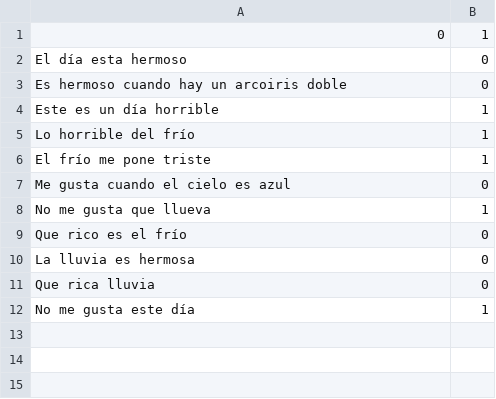
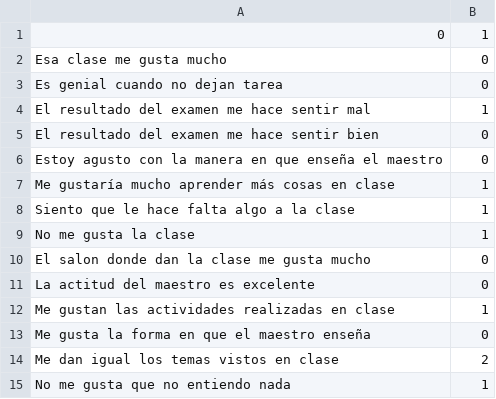
Before and after one commit to PaulBecerra/IA-colab, a CSV file: sentences.csv, drawn as a sheet.

Commit message:
Added more data

```diff
--- a/sentences.csv
+++ b/sentences.csv
@@ -1,12 +1,15 @@
 0,1
-El día esta hermoso,0
-Es hermoso cuando hay un arcoiris doble,0
-Este es un día horrible,1
-Lo horrible del frío,1
-El frío me pone triste,1
-Me gusta cuando el cielo es azul,0
-No me gusta que llueva,1
-Que rico es el frío,0
-La lluvia es hermosa,0
-Que rica lluvia,0
-No me gusta este día,1
+Esa clase me gusta mucho,0
+Es genial cuando no dejan tarea,0
+El resultado del examen me hace sentir mal,1
+El resultado del examen me hace sentir bien,0
+Estoy agusto con la manera en que enseña el maestro,0
+Me gustaría mucho aprender más cosas en clase,1
+Siento que le hace falta algo a la clase,1
+No me gusta la clase,1
+El salon donde dan la clase me gusta mucho,0
+La actitud del maestro es excelente,0
+Me gustan las actividades realizadas en clase,1
+Me gusta la forma en que el maestro enseña,0
+Me dan igual los temas vistos en clase,2
+No me gusta que no entiendo nada, 1
```
